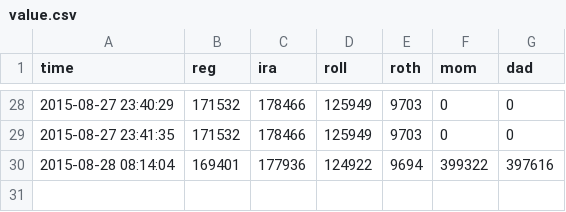
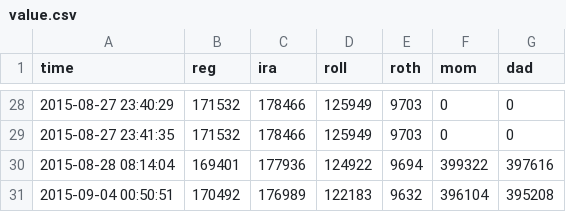
Before and after one commit to dbuentello/tosAsync, a CSV file: out/value.csv, drawn as a sheet; only a part is shown, gaps mark what is left out; the diff names each change by its address in the sheet, - before the commit and + after, or states it on an @@ line.

```diff
--- a/out/value.csv
+++ b/out/value.csv
+row 31: 2015-09-04 00:50:51 | 170492 | 176989 | 122183 | 9632 | 396104 | 395208
```
Also changed, not shown: out/quotes.csv.
